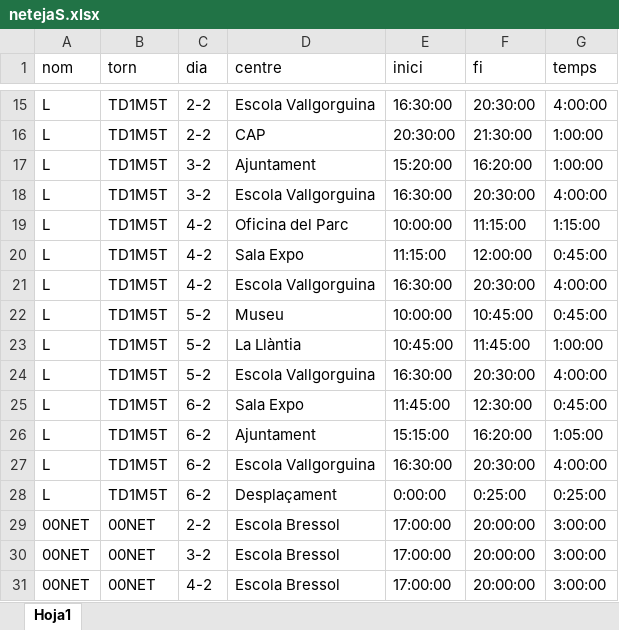
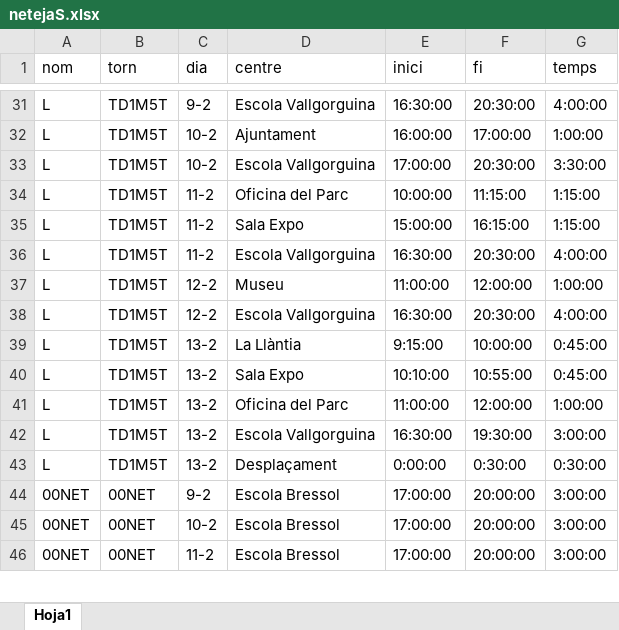
Before and after one commit to ic4rus19/gepV, an Excel workbook: data/netejaS.xlsx, sheet Hoja1, drawn as a sheet; only a part is shown, gaps mark what is left out; values as stored, in another font and other column widths than the file's, no cell formats; conditional formats not drawn; removed rows and columns are numbered as before the commit, all else as after; the diff covers the shown part only; the diff names each change by its address in the sheet, - before the commit and + after, or states it on an @@ line.

```diff
--- a/data/netejaS.xlsx (sheet Hoja1)
+++ b/data/netejaS.xlsx (sheet Hoja1)
-C31 (dia): 2-2
+C31 (dia): 9-2
-row 16: L | TD1M5T | 2-2 | CAP | 20:30:00 | 21:30:00 | 1:00:00
-C32:C33 (dia): 3-2
+C32:C33 (dia): 10-2
-E32 (inici): 15:20:00
+E32 (inici): 16:00:00
-F32 (fi): 16:20:00
+F32 (fi): 17:00:00
-E33 (inici): 16:30:00
+E33 (inici): 17:00:00
-G33 (temps): 4:00:00
+G33 (temps): 3:30:00
-C34:C36 (dia): 4-2
+C34:C36 (dia): 11-2
-E35 (inici): 11:15:00
+E35 (inici): 15:00:00
-F35 (fi): 12:00:00
+F35 (fi): 16:15:00
-G35 (temps): 0:45:00
+G35 (temps): 1:15:00
-C37 (dia): 5-2
+C37 (dia): 12-2
-E37 (inici): 10:00:00
+E37 (inici): 11:00:00
-F37 (fi): 10:45:00
+F37 (fi): 12:00:00
-G37 (temps): 0:45:00
+G37 (temps): 1:00:00
-row 23: L | TD1M5T | 5-2 | La Llàntia | 10:45:00 | 11:45:00 | 1:00:00
-C38 (dia): 5-2
+C38 (dia): 12-2
+row 39: L | TD1M5T | 13-2 | La Llàntia | 9:15:00 | 10:00:00 | 0:45:00
-C40:C43 (dia): 6-2
+C40:C43 (dia): 13-2
-E40 (inici): 11:45:00
+E40 (inici): 10:10:00
-F40 (fi): 12:30:00
+F40 (fi): 10:55:00
-D41 (centre): Ajuntament
+D41 (centre): Oficina del Parc
-E41 (inici): 15:15:00
+E41 (inici): 11:00:00
-F41 (fi): 16:20:00
+F41 (fi): 12:00:00
-G41 (temps): 1:05:00
+G41 (temps): 1:00:00
-F42 (fi): 20:30:00
+F42 (fi): 19:30:00
-G42 (temps): 4:00:00
+G42 (temps): 3:00:00
-F43 (fi): 0:25:00
+F43 (fi): 0:30:00
-G43 (temps): 0:25:00
+G43 (temps): 0:30:00
-C44 (dia): 2-2
+C44 (dia): 9-2
-C45 (dia): 3-2
+C45 (dia): 10-2
-C46 (dia): 4-2
+C46 (dia): 11-2
```
Also changed, not shown: 19 added rows and 53 edited cells elsewhere in this sheet, cell formats.
